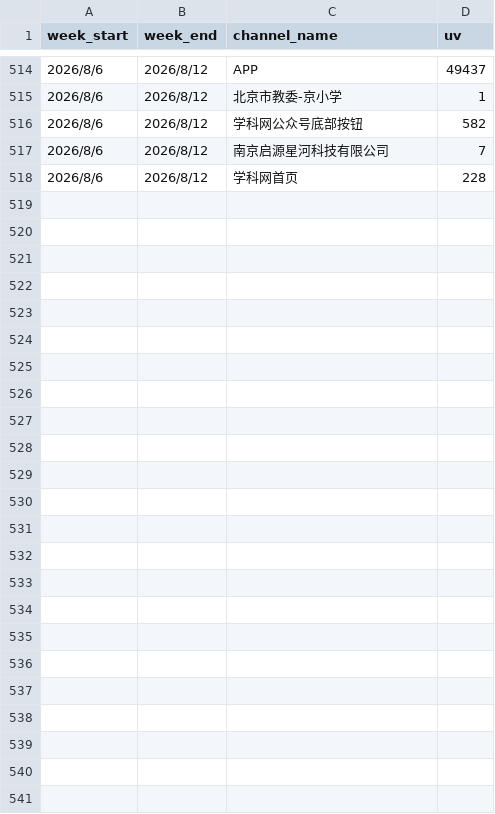
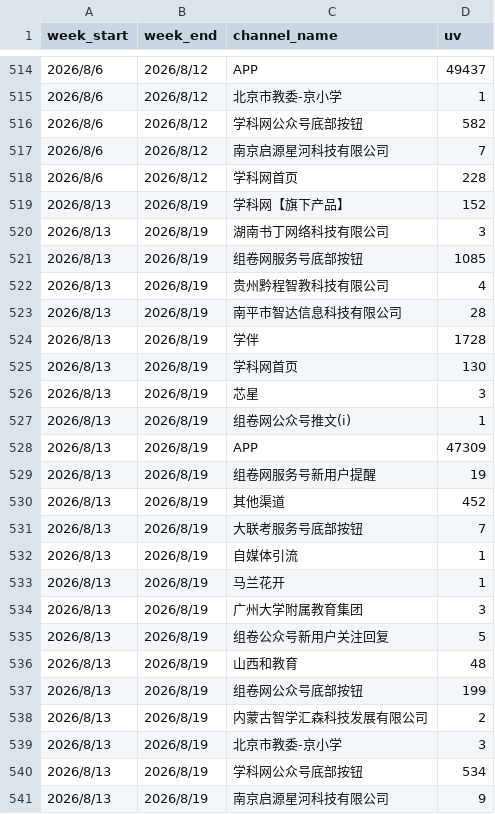
Before and after one commit to shockey0328/czx, a CSV file: 用户增长数据看板（周度）/每周活跃用户的渠道来源.normalized.csv, drawn as a sheet; only a part is shown, gaps mark what is left out; the diff names each change by its address in the sheet, - before the commit and + after, or states it on an @@ line.

```diff
--- a/用户增长数据看板（周度）/每周活跃用户的渠道来源.normalized.csv
+++ b/用户增长数据看板（周度）/每周活跃用户的渠道来源.normalized.csv
+row 519: 2026/8/13 | 2026/8/19 | 学科网【旗下产品】 | 152
+row 520: 2026/8/13 | 2026/8/19 | 湖南书丁网络科技有限公司 | 3
+row 521: 2026/8/13 | 2026/8/19 | 组卷网服务号底部按钮 | 1085
+row 522: 2026/8/13 | 2026/8/19 | 贵州黔程智教科技有限公司 | 4
+row 523: 2026/8/13 | 2026/8/19 | 南平市智达信息科技有限公司 | 28
+row 524: 2026/8/13 | 2026/8/19 | 学伴 | 1728
+row 525: 2026/8/13 | 2026/8/19 | 学科网首页 | 130
+row 526: 2026/8/13 | 2026/8/19 | 芯星 | 3
+row 527: 2026/8/13 | 2026/8/19 | 组卷网公众号推文(i) | 1
+row 528: 2026/8/13 | 2026/8/19 | APP | 47309
+row 529: 2026/8/13 | 2026/8/19 | 组卷网服务号新用户提醒 | 19
+row 530: 2026/8/13 | 2026/8/19 | 其他渠道 | 452
+row 531: 2026/8/13 | 2026/8/19 | 大联考服务号底部按钮 | 7
+row 532: 2026/8/13 | 2026/8/19 | 自媒体引流 | 1
+row 533: 2026/8/13 | 2026/8/19 | 马兰花开 | 1
+row 534: 2026/8/13 | 2026/8/19 | 广州大学附属教育集团 | 3
+row 535: 2026/8/13 | 2026/8/19 | 组卷公众号新用户关注回复 | 5
+row 536: 2026/8/13 | 2026/8/19 | 山西和教育 | 48
+row 537: 2026/8/13 | 2026/8/19 | 组卷网公众号底部按钮 | 199
+row 538: 2026/8/13 | 2026/8/19 | 内蒙古智学汇森科技发展有限公司 | 2
+row 539: 2026/8/13 | 2026/8/19 | 北京市教委-京小学 | 3
+row 540: 2026/8/13 | 2026/8/19 | 学科网公众号底部按钮 | 534
+row 541: 2026/8/13 | 2026/8/19 | 南京启源星河科技有限公司 | 9
```
Also changed, not shown: 搜索数据看板（周度）/搜索功能留存看板.csv, 搜索数据看板（周度）/搜索次数转化率.csv, 17 other files.
